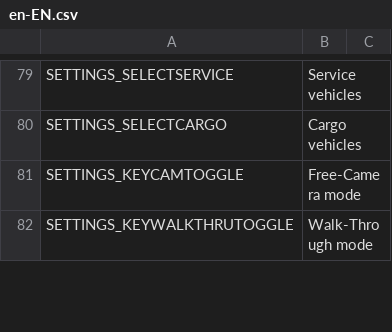
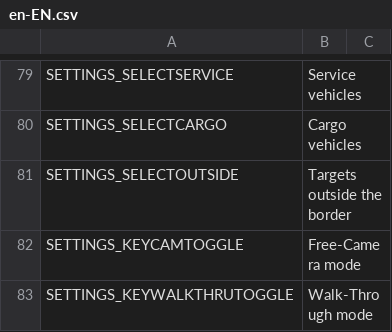
Before and after one commit to will258012/FPSCamera-Continued, a CSV file: FPSCamera/Translations/en-EN.csv, drawn as a sheet; only a part is shown, gaps mark what is left out; the diff names each change by its address in the sheet, - before the commit and + after, or states it on an @@ line.

```diff
--- a/FPSCamera/Translations/en-EN.csv
+++ b/FPSCamera/Translations/en-EN.csv
+row 81: SETTINGS_SELECTOUTSIDE | Targets outside the border
```
Also changed, not shown: FPSCamera/Translations/zh-CN.csv, FPSCamera/Translations/zh-TW.csv.
